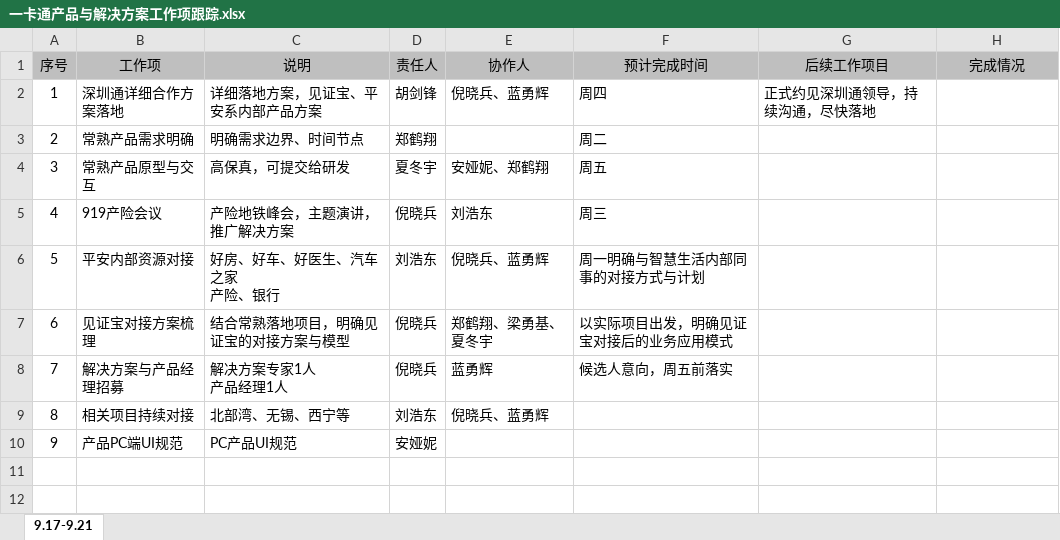
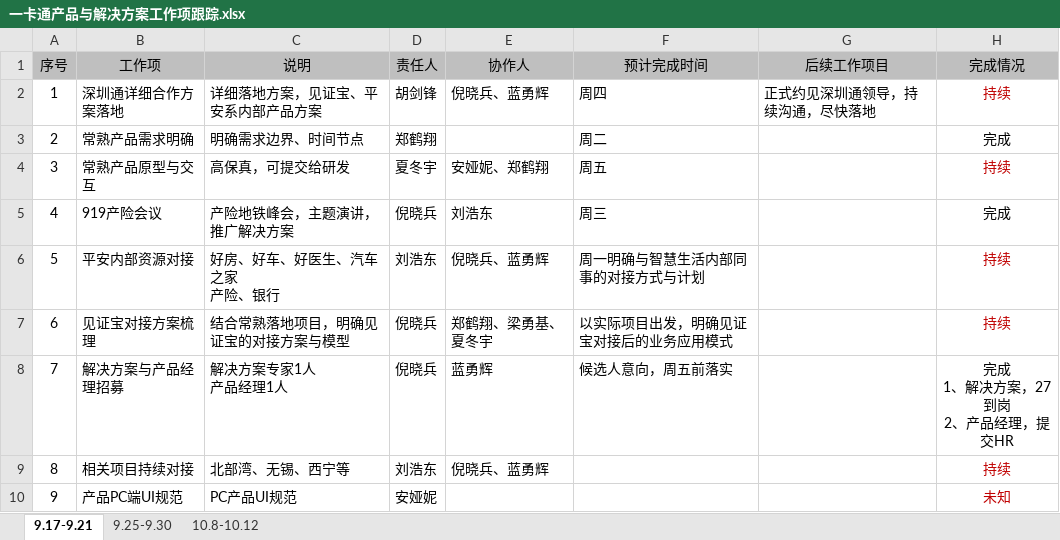
Before and after one commit to vkthediver/smartcity, an Excel workbook: management/一卡通产品与解决方案工作项跟踪.xlsx, sheet 9.17-9.21, drawn as a sheet; values as stored, in another font and other column widths than the file's, no borders; ↵ is a line break in a cell; the diff names each change by its address in the sheet, - before the commit and + after, or states it on an @@ line.

```diff
--- a/management/一卡通产品与解决方案工作项跟踪.xlsx (sheet 9.17-9.21)
+++ b/management/一卡通产品与解决方案工作项跟踪.xlsx (sheet 9.17-9.21)
+sheet tab: 9.25-9.30
+sheet tab: 10.8-10.12
-H2 (完成情况): (empty)
+H2 (完成情况): 持续
-H3 (完成情况): (empty)
+H3 (完成情况): 完成
-H4 (完成情况): (empty)
+H4 (完成情况): 持续
-H5 (完成情况): (empty)
+H5 (完成情况): 完成
-H6:H7 (完成情况): (empty)
+H6:H7 (完成情况): 持续
-H8 (完成情况): (empty)
+H8 (完成情况): 完成 ↵ 1、解决方案，27到岗 ↵ 2、产品经理，提交HR
-H9 (完成情况): (empty)
+H9 (完成情况): 持续
-H10 (完成情况): (empty)
+H10 (完成情况): 未知
```
Also changed, not shown: 9 other files.
